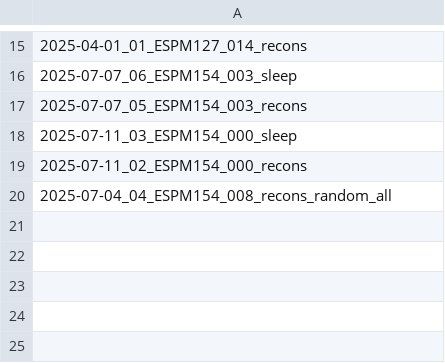
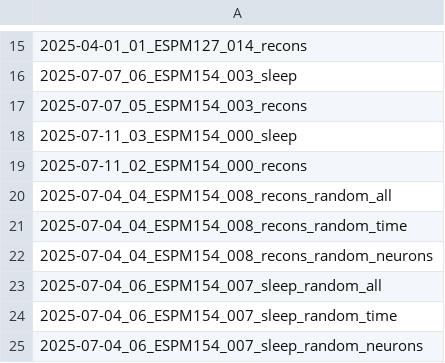
Before and after one commit to albertestop/Neural_Encoder-Decoder, a CSV file: BSC/src/bsc_datasets.csv, drawn as a sheet; only a part is shown, gaps mark what is left out.

Commit message:
bsc to dream updated; recons store structure updat

```diff
--- a/BSC/src/bsc_datasets.csv
+++ b/BSC/src/bsc_datasets.csv
@@ -20 +20,6 @@
 2025-07-04_04_ESPM154_008_recons_random_all
+2025-07-04_04_ESPM154_008_recons_random_time
+2025-07-04_04_ESPM154_008_recons_random_neurons
+2025-07-04_06_ESPM154_007_sleep_random_all
+2025-07-04_06_ESPM154_007_sleep_random_time
+2025-07-04_06_ESPM154_007_sleep_random_neurons
```
Also changed, not shown: 12 other files.
